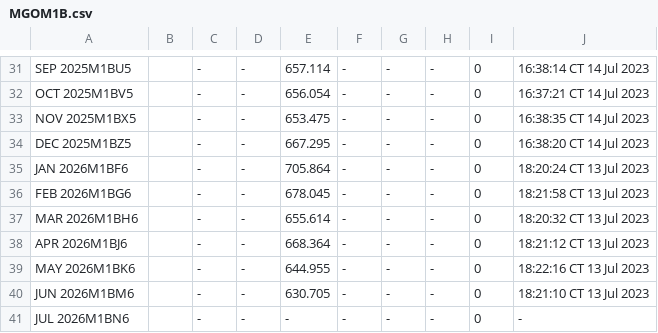
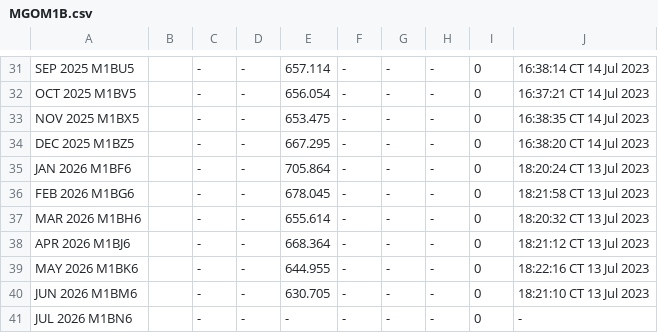
Before and after one commit to GBF-LTD/cmegroup, a CSV file: MGOM1B.csv, drawn as a sheet; only a part is shown, gaps mark what is left out; the diff covers the shown part only; the diff names each change by its address in the sheet, - before the commit and + after, or states it on an @@ line.

```diff
--- a/MGOM1B.csv
+++ b/MGOM1B.csv
-A31: SEP 2025M1BU5
+A31: SEP 2025 M1BU5
-A32: OCT 2025M1BV5
+A32: OCT 2025 M1BV5
-A33: NOV 2025M1BX5
+A33: NOV 2025 M1BX5
-A34: DEC 2025M1BZ5
+A34: DEC 2025 M1BZ5
-A35: JAN 2026M1BF6
+A35: JAN 2026 M1BF6
-A36: FEB 2026M1BG6
+A36: FEB 2026 M1BG6
-A37: MAR 2026M1BH6
+A37: MAR 2026 M1BH6
-A38: APR 2026M1BJ6
+A38: APR 2026 M1BJ6
-A39: MAY 2026M1BK6
+A39: MAY 2026 M1BK6
-A40: JUN 2026M1BM6
+A40: JUN 2026 M1BM6
-A41: JUL 2026M1BN6
+A41: JUL 2026 M1BN6
```
Also changed, not shown: 28 edited cells elsewhere in this file.
